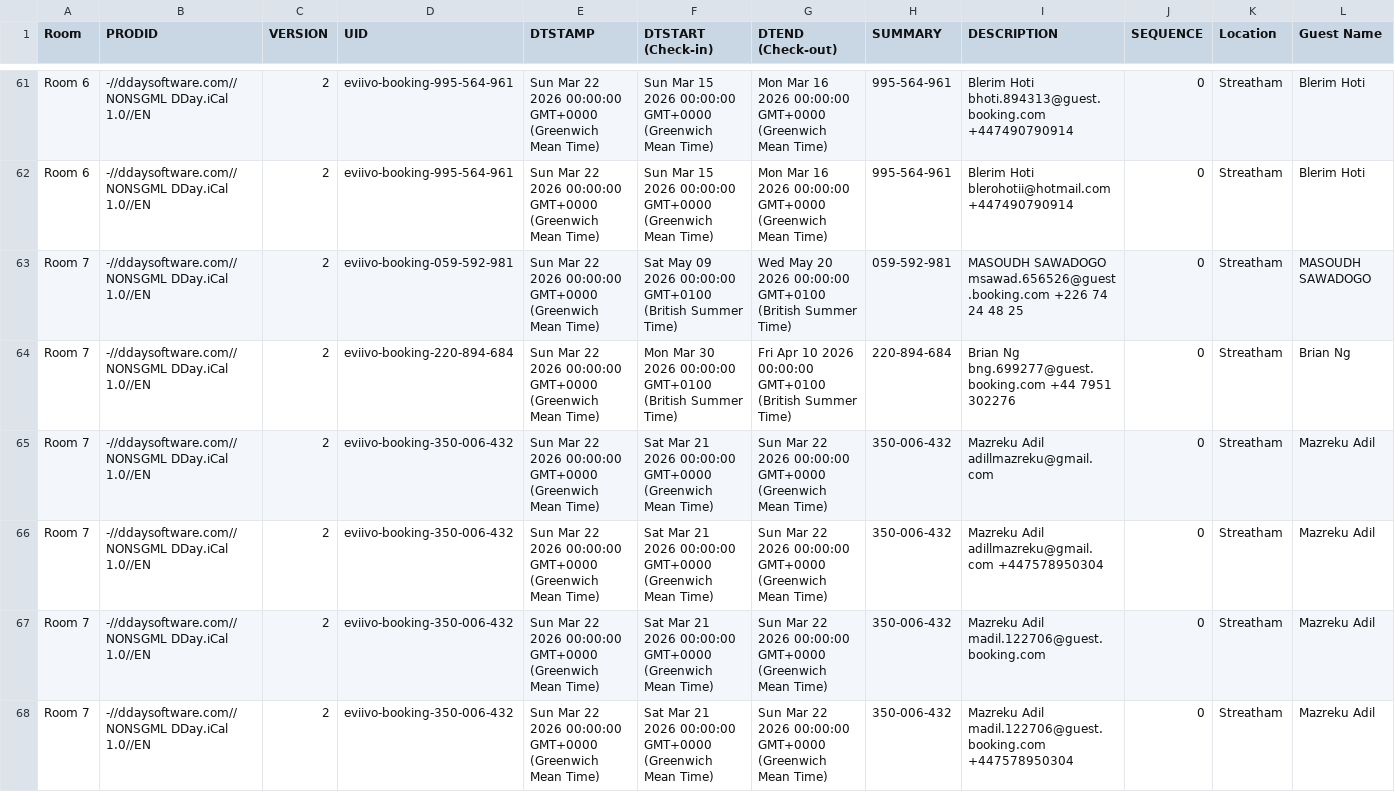
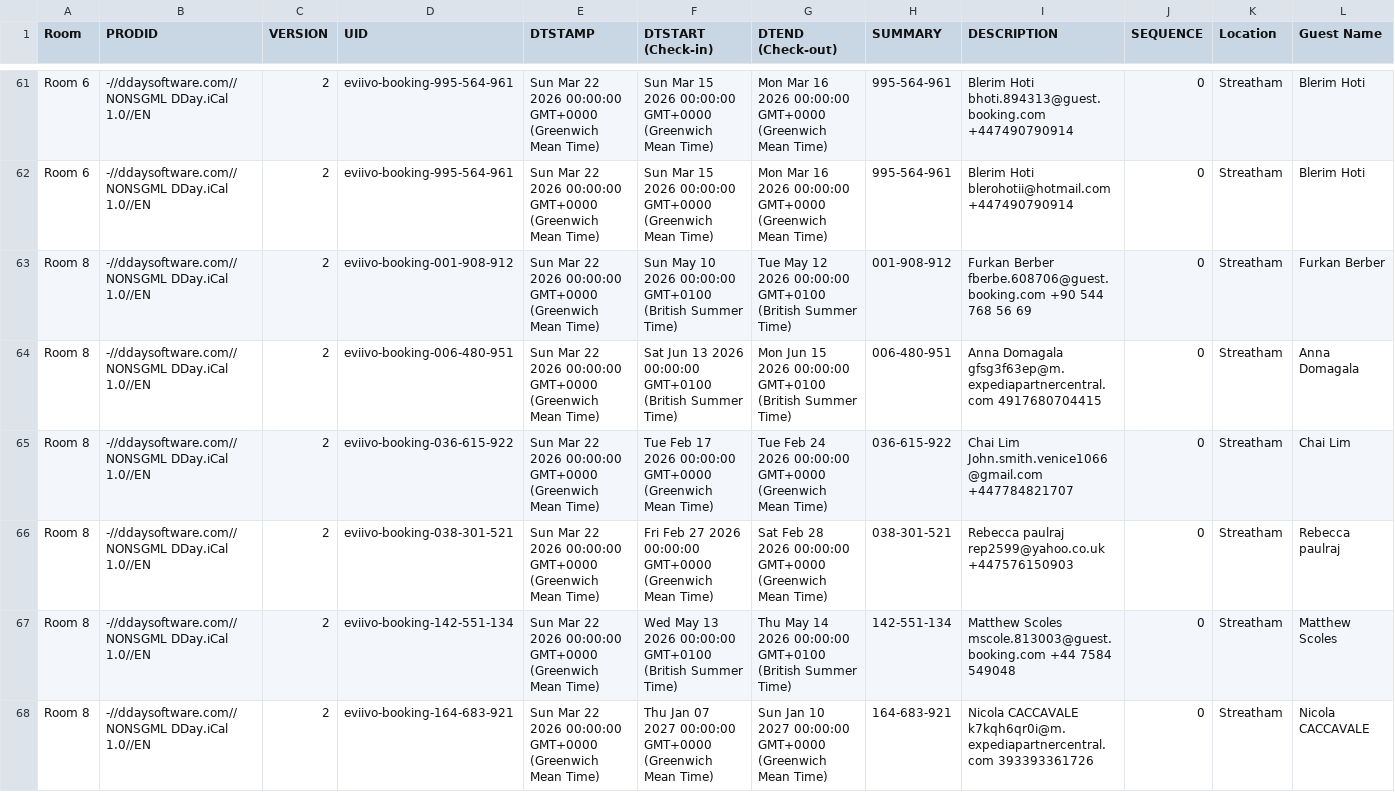
Before and after one commit to McConnell-Properties/ttlock-auto-codes, a CSV file: automation-data/bookings.csv, drawn as a sheet; only a part is shown, gaps mark what is left out; the shorter side is filled out with more unchanged rows; rows hold the shown columns only; the diff covers the shown part only; the diff names each change by its address in the sheet, - before the commit and + after, or states it on an @@ line.

Commit message:
Update bookings.csv from GAS

```diff
--- a/automation-data/bookings.csv
+++ b/automation-data/bookings.csv
-row 63: Room 7 | -//ddaysoftware.com//NONSGML DDay.iCal 1.0//EN | 2 | eviivo-booking-059-592-981 | Sun Mar 22 2026 00:00:00 GMT+0000 (Greenwich Mean Time) | Sat May 09 2026 00:00:00 GMT+0100 (British Summer Time) | Wed May 20 2026 00:00:00 GMT+0100 (British Summer Time) | 059-592-981 | MASOUDH SAWADOGO msawad.656526@guest.booking.com +226 74 24 48 25 | 0 | Streatham | MASOUDH SAWADOGO
-row 64: Room 7 | -//ddaysoftware.com//NONSGML DDay.iCal 1.0//EN | 2 | eviivo-booking-220-894-684 | Sun Mar 22 2026 00:00:00 GMT+0000 (Greenwich Mean Time) | Mon Mar 30 2026 00:00:00 GMT+0100 (British Summer Time) | Fri Apr 10 2026 00:00:00 GMT+0100 (British Summer Time) | 220-894-684 | Brian Ng bng.699277@guest.booking.com +44 7951 302276 | 0 | Streatham | Brian Ng
-row 65: Room 7 | -//ddaysoftware.com//NONSGML DDay.iCal 1.0//EN | 2 | eviivo-booking-350-006-432 | Sun Mar 22 2026 00:00:00 GMT+0000 (Greenwich Mean Time) | Sat Mar 21 2026 00:00:00 GMT+0000 (Greenwich Mean Time) | Sun Mar 22 2026 00:00:00 GMT+0000 (Greenwich Mean Time) | 350-006-432 | Mazreku Adil adillmazreku@gmail.com | 0 | Streatham | Mazreku Adil
-row 66: Room 7 | -//ddaysoftware.com//NONSGML DDay.iCal 1.0//EN | 2 | eviivo-booking-350-006-432 | Sun Mar 22 2026 00:00:00 GMT+0000 (Greenwich Mean Time) | Sat Mar 21 2026 00:00:00 GMT+0000 (Greenwich Mean Time) | Sun Mar 22 2026 00:00:00 GMT+0000 (Greenwich Mean Time) | 350-006-432 | Mazreku Adil adillmazreku@gmail.com +447578950304 | 0 | Streatham | Mazreku Adil
-row 67: Room 7 | -//ddaysoftware.com//NONSGML DDay.iCal 1.0//EN | 2 | eviivo-booking-350-006-432 | Sun Mar 22 2026 00:00:00 GMT+0000 (Greenwich Mean Time) | Sat Mar 21 2026 00:00:00 GMT+0000 (Greenwich Mean Time) | Sun Mar 22 2026 00:00:00 GMT+0000 (Greenwich Mean Time) | 350-006-432 | Mazreku Adil madil.122706@guest.booking.com | 0 | Streatham | Mazreku Adil
-row 68: Room 7 | -//ddaysoftware.com//NONSGML DDay.iCal 1.0//EN | 2 | eviivo-booking-350-006-432 | Sun Mar 22 2026 00:00:00 GMT+0000 (Greenwich Mean Time) | Sat Mar 21 2026 00:00:00 GMT+0000 (Greenwich Mean Time) | Sun Mar 22 2026 00:00:00 GMT+0000 (Greenwich Mean Time) | 350-006-432 | Mazreku Adil madil.122706@guest.booking.com +447578950304 | 0 | Streatham | Mazreku Adil
```
Also changed, not shown: 5 removed rows elsewhere in this file.
